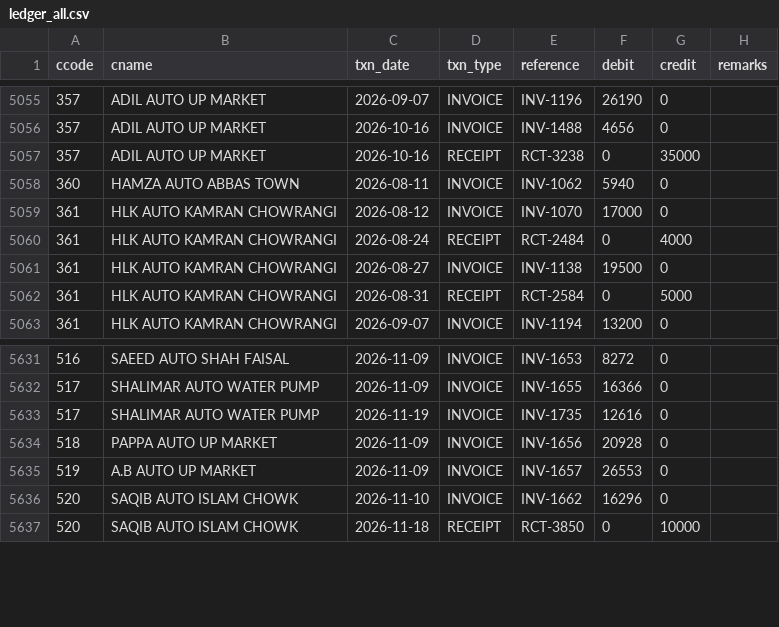
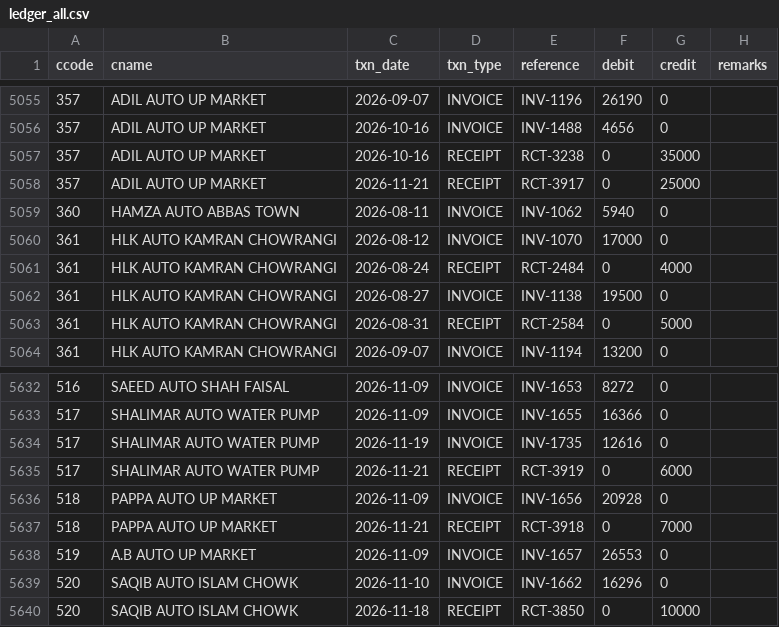
Before and after one commit to ahmedvohrra/zip1_naveed_daily_EXPORT, a CSV file: ledger_all.csv, drawn as a sheet; only a part is shown, gaps mark what is left out.

```diff
--- a/ledger_all.csv
+++ b/ledger_all.csv
@@ -5057,2 +5057,3 @@ ccode,cname,txn_date,txn_type,reference,debit,credit,remarks
 357,ADIL AUTO UP MARKET,2026-10-16,RECEIPT,RCT-3238,0,35000,
+357,ADIL AUTO UP MARKET,2026-11-21,RECEIPT,RCT-3917,0,25000,
 360,HAMZA AUTO ABBAS TOWN,2026-08-11,INVOICE,INV-1062,5940,0,
@@ -5633,3 +5634,5 @@ ccode,cname,txn_date,txn_type,reference,debit,credit,remarks
 517,SHALIMAR AUTO WATER PUMP,2026-11-19,INVOICE,INV-1735,12616,0,
+517,SHALIMAR AUTO WATER PUMP,2026-11-21,RECEIPT,RCT-3919,0,6000,
 518,PAPPA AUTO UP MARKET,2026-11-09,INVOICE,INV-1656,20928,0,
+518,PAPPA AUTO UP MARKET,2026-11-21,RECEIPT,RCT-3918,0,7000,
 519,A.B AUTO UP MARKET,2026-11-09,INVOICE,INV-1657,26553,0,
```
Also changed, not shown: customer_balances.csv, customers.csv, 8 other files.
